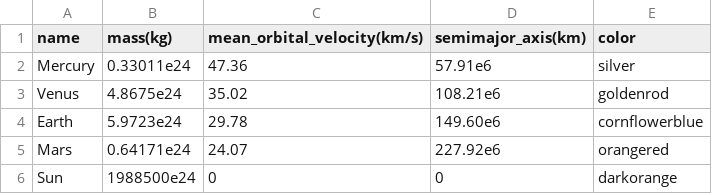
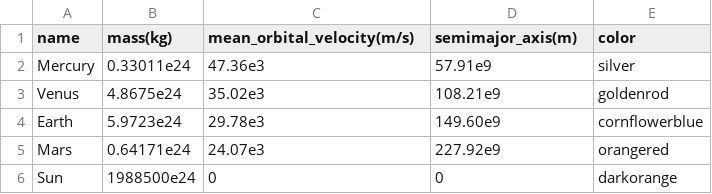
Before and after one commit to filipbalucha/CompSim-coursework, a CSV file: project/body_data.csv, drawn as a sheet.

Commit message:
Use SI units

```diff
--- a/project/body_data.csv
+++ b/project/body_data.csv
@@ -1,6 +1,6 @@
-name,mass(kg),mean_orbital_velocity(km/s),semimajor_axis(km),color
-Mercury,"0.33011e24",47.36,57.91e6,silver
-Venus,4.8675e24,35.02,108.21e6,goldenrod
-Earth,5.9723e24,29.78,149.60e6,cornflowerblue
-Mars,0.64171e24,24.07,227.92e6,orangered
+name,mass(kg),mean_orbital_velocity(m/s),semimajor_axis(m),color
+Mercury,"0.33011e24",47.36e3,57.91e9,silver
+Venus,4.8675e24,35.02e3,108.21e9,goldenrod
+Earth,5.9723e24,29.78e3,149.60e9,cornflowerblue
+Mars,0.64171e24,24.07e3,227.92e9,orangered
 Sun,1988500e24,0,0,darkorange
```
